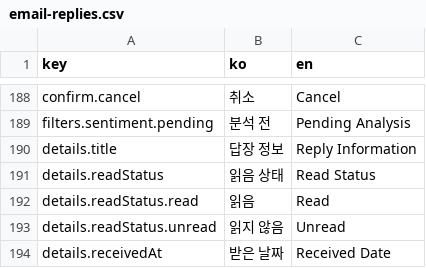
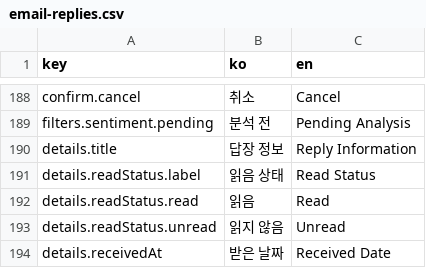
Before and after one commit to iyeaaa/loki-reference-skill, a CSV file: admin/locales/email-replies.csv, drawn as a sheet; only a part is shown, gaps mark what is left out.

```diff
--- a/admin/locales/email-replies.csv
+++ b/admin/locales/email-replies.csv
@@ -190,3 +190,3 @@ filters.sentiment.pending,분석 전,Pending Analysis
 details.title,답장 정보,Reply Information
-details.readStatus,읽음 상태,Read Status
+details.readStatus.label,읽음 상태,Read Status
 details.readStatus.read,읽음,Read
```
Also changed, not shown: 12 other files.
